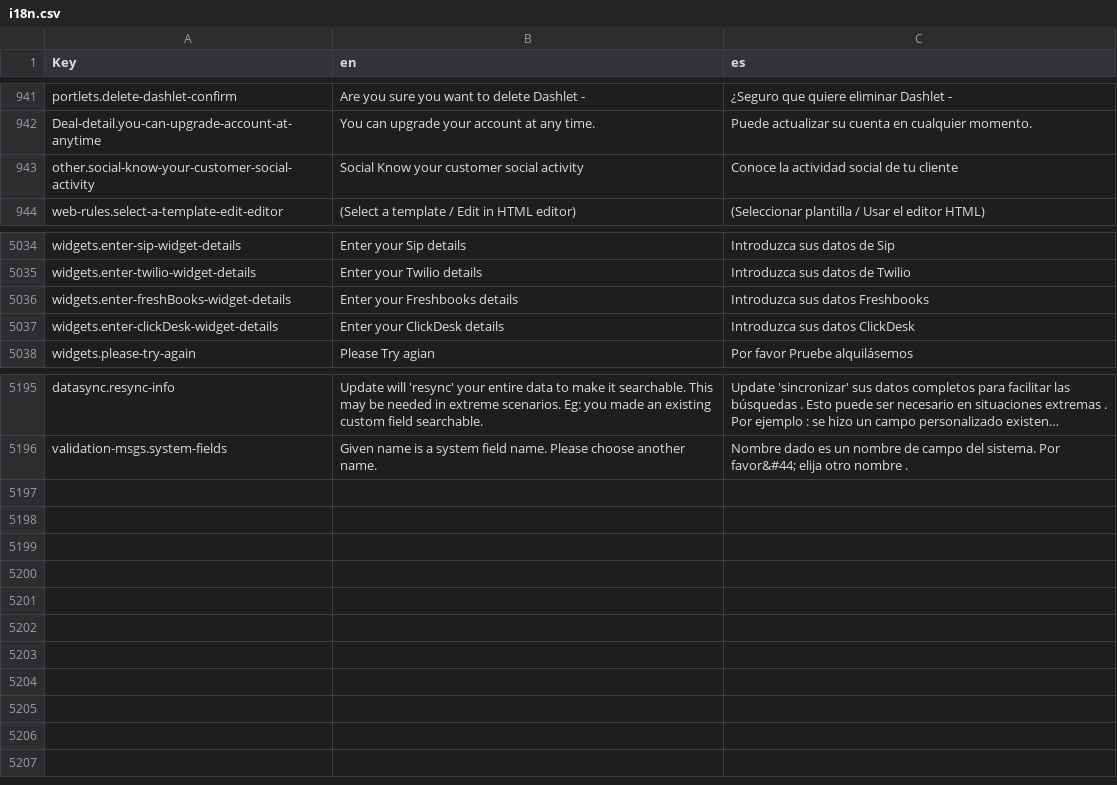
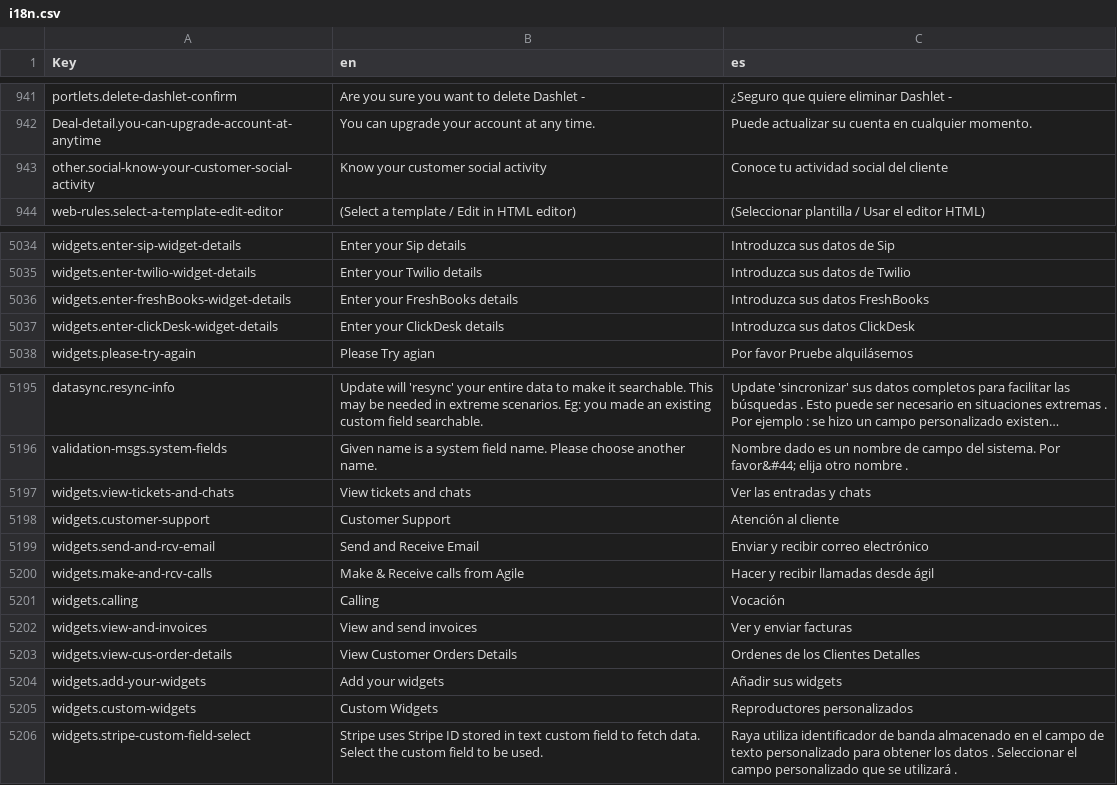
Before and after one commit to polobit/testproject, a CSV file: agile-frontend/WebContent/locales/csv/i18n.csv, drawn as a sheet; only a part is shown, gaps mark what is left out; long unchanged cells end in …; the diff names each change by its address in the sheet, - before the commit and + after, or states it on an @@ line.

Commit message:
Widget content issue fixes

```diff
--- a/agile-frontend/WebContent/locales/csv/i18n.csv
+++ b/agile-frontend/WebContent/locales/csv/i18n.csv
-B943 (en): Social Know your customer social activity
+B943 (en): Know your customer social activity
-C943 (es): Conoce la actividad social de tu cliente
+C943 (es): Conoce tu actividad social del cliente
-B5036 (en): Enter your Freshbooks details
+B5036 (en): Enter your FreshBooks details
-C5036 (es): Introduzca sus datos Freshbooks
+C5036 (es): Introduzca sus datos FreshBooks
+row 5197: widgets.view-tickets-and-chats | View tickets and chats | Ver las entradas y chats
+row 5198: widgets.customer-support | Customer Support | Atención al cliente
+row 5199: widgets.send-and-rcv-email | Send and Receive Email | Enviar y recibir correo electrónico
+row 5200: widgets.make-and-rcv-calls | Make & Receive calls from Agile | Hacer y recibir llamadas desde ágil
+row 5201: widgets.calling | Calling | Vocación
+row 5202: widgets.view-and-invoices | View and send invoices | Ver y enviar facturas
+row 5203: widgets.view-cus-order-details | View Customer Orders Details | Ordenes de los Clientes Detalles
+row 5204: widgets.add-your-widgets | Add your widgets | Añadir sus widgets
+row 5205: widgets.custom-widgets | Custom Widgets | Reproductores personalizados
+row 5206: widgets.stripe-custom-field-select | Stripe uses Stripe ID stored in text custom field to fetch data. Select the custom field to be used. | Raya utiliza identificador de banda almacenado en el campo de texto personalizado para obtener los datos . Seleccionar el campo personalizado que se utilizará .
```
Also changed, not shown: 16 other files.
